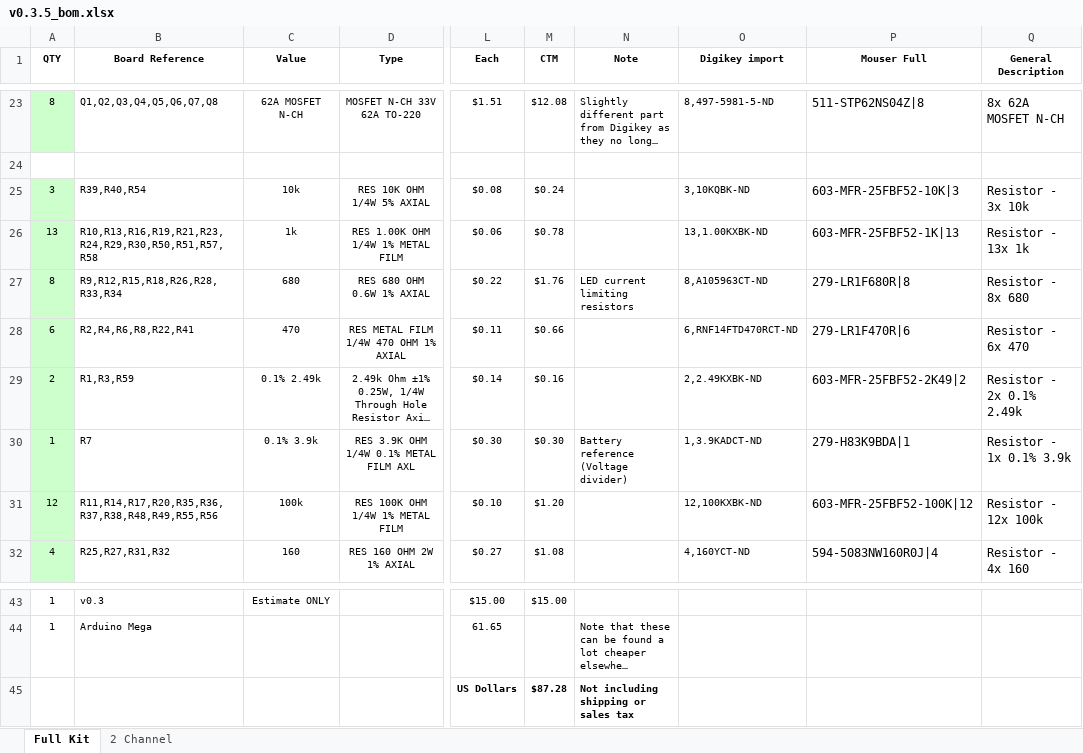
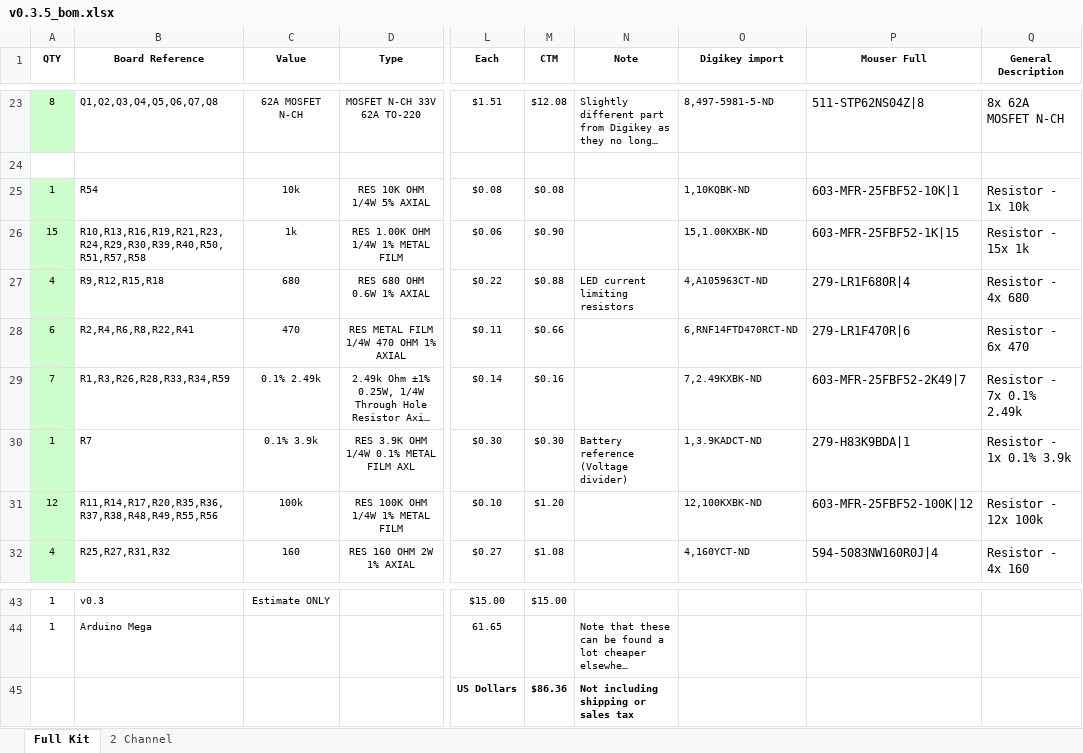
Before and after one commit to speeduino/speeduino, an Excel workbook: reference/hardware/v0.3/BOMs/v0.3.5_bom.xlsx, sheet Full Kit, drawn as a sheet; only a part is shown, gaps mark what is left out; long unchanged cells end in …; values as stored, in another font and other column widths than the file's, no borders; the diff names each change by its address in the sheet, - before the commit and + after, or states it on an @@ line.

Commit message:
Part number tweaks for v0.3.5 board

```diff
--- a/reference/hardware/v0.3/BOMs/v0.3.5_bom.xlsx (sheet Full Kit)
+++ b/reference/hardware/v0.3/BOMs/v0.3.5_bom.xlsx (sheet Full Kit)
-A25 (QTY): 3
+A25 (QTY): 1
-B25 (Board Reference): R39,R40,R54
+B25 (Board Reference): R54
-M25 (CTM): $0.24
+M25 (CTM): $0.08
-O25 (Digikey import): 3,10KQBK-ND
+O25 (Digikey import): 1,10KQBK-ND
-P25 (Mouser Full): 603-MFR-25FBF52-10K|3
+P25 (Mouser Full): 603-MFR-25FBF52-10K|1
-Q25 (General Description): Resistor - 3x 10k
+Q25 (General Description): Resistor - 1x 10k
-A26 (QTY): 13
+A26 (QTY): 15
-B26 (Board Reference): R10,R13,R16,R19,R21,R23,R24,R29,R30,R50,R51,R57,R58
+B26 (Board Reference): R10,R13,R16,R19,R21,R23,R24,R29,R30,R39,R40,R50,R51,R57,R58
-M26 (CTM): $0.78
+M26 (CTM): $0.90
-O26 (Digikey import): 13,1.00KXBK-ND
+O26 (Digikey import): 15,1.00KXBK-ND
-P26 (Mouser Full): 603-MFR-25FBF52-1K|13
+P26 (Mouser Full): 603-MFR-25FBF52-1K|15
-Q26 (General Description): Resistor - 13x 1k
+Q26 (General Description): Resistor - 15x 1k
-A27 (QTY): 8
+A27 (QTY): 4
-B27 (Board Reference): R9,R12,R15,R18,R26,R28,R33,R34
+B27 (Board Reference): R9,R12,R15,R18
-M27 (CTM): $1.76
+M27 (CTM): $0.88
-O27 (Digikey import): 8,A105963CT-ND
+O27 (Digikey import): 4,A105963CT-ND
-P27 (Mouser Full): 279-LR1F680R|8
+P27 (Mouser Full): 279-LR1F680R|4
-Q27 (General Description): Resistor - 8x 680
+Q27 (General Description): Resistor - 4x 680
-A29 (QTY): 2
+A29 (QTY): 7
-B29 (Board Reference): R1,R3,R59
+B29 (Board Reference): R1,R3,R26,R28,R33,R34,R59
-O29 (Digikey import): 2,2.49KXBK-ND
+O29 (Digikey import): 7,2.49KXBK-ND
-P29 (Mouser Full): 603-MFR-25FBF52-2K49|2
+P29 (Mouser Full): 603-MFR-25FBF52-2K49|7
-Q29 (General Description): Resistor - 2x 0.1% 2.49k
+Q29 (General Description): Resistor - 7x 0.1% 2.49k
-M45 (CTM): $87.28
+M45 (CTM): $86.36
```
Also changed, not shown: 2 other files.
